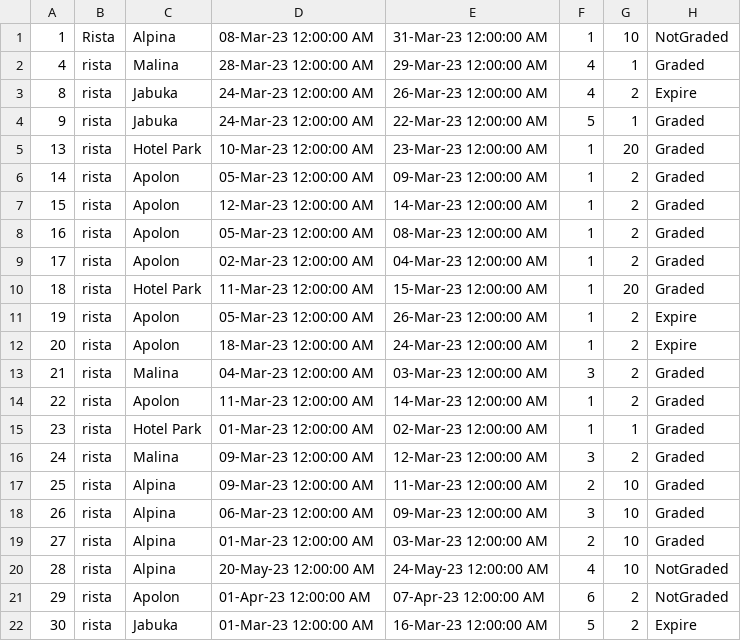
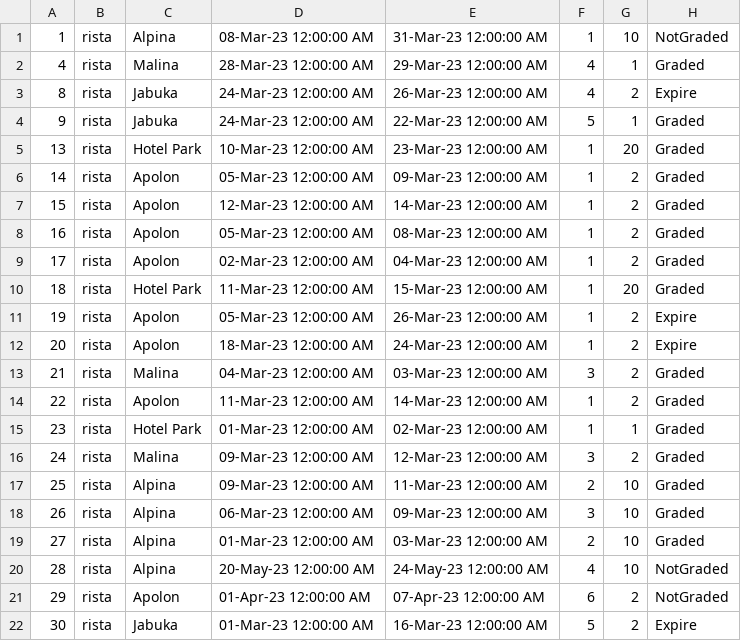
Before and after one commit to Nikola045/TuristickaAgencija, a CSV file: InitialProject/InitialProject/Resources/Data/reservations.csv, drawn as a sheet.

```diff
--- a/InitialProject/InitialProject/Resources/Data/reservations.csv
+++ b/InitialProject/InitialProject/Resources/Data/reservations.csv
@@ -1,2 +1,2 @@
-1|Rista|Alpina|08-Mar-23 12:00:00 AM|31-Mar-23 12:00:00 AM|1|10|NotGraded
+1|rista|Alpina|08-Mar-23 12:00:00 AM|31-Mar-23 12:00:00 AM|1|10|NotGraded
 4|rista|Malina|28-Mar-23 12:00:00 AM|29-Mar-23 12:00:00 AM|4|1|Graded
```
Also changed, not shown: 8 other files.
